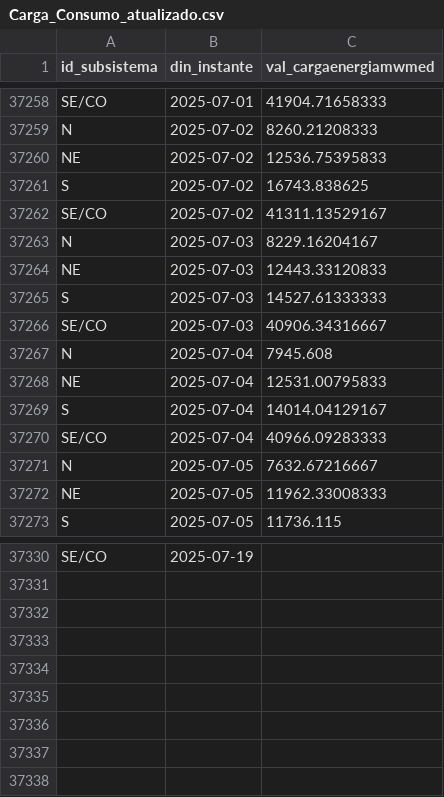
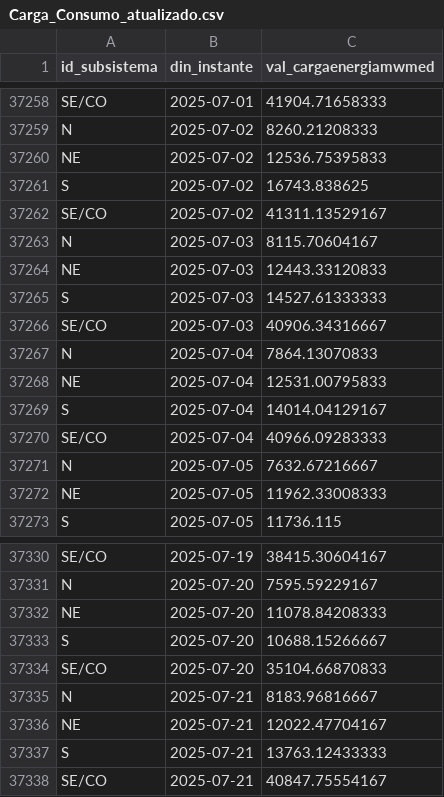
Before and after one commit to valuata/Dashboard, a CSV file: Carga_Consumo_atualizado.csv, drawn as a sheet; only a part is shown, gaps mark what is left out; the diff covers the shown part only; the diff names each change by its address in the sheet, - before the commit and + after, or states it on an @@ line.

Commit message:
Update Carga_Consumo

```diff
--- a/Carga_Consumo_atualizado.csv
+++ b/Carga_Consumo_atualizado.csv
-C37263 (val_cargaenergiamwmed): 8229.16204167
+C37263 (val_cargaenergiamwmed): 8115.70604167
-C37267 (val_cargaenergiamwmed): 7945.608
+C37267 (val_cargaenergiamwmed): 7864.13070833
-C37330 (val_cargaenergiamwmed): (empty)
+C37330 (val_cargaenergiamwmed): 38415.30604167
+row 37331: N | 2025-07-20 | 7595.59229167
+row 37332: NE | 2025-07-20 | 11078.84208333
+row 37333: S | 2025-07-20 | 10688.15266667
+row 37334: SE/CO | 2025-07-20 | 35104.66870833
+row 37335: N | 2025-07-21 | 8183.96816667
+row 37336: NE | 2025-07-21 | 12022.47704167
+row 37337: S | 2025-07-21 | 13763.12433333
+row 37338: SE/CO | 2025-07-21 | 40847.75554167
```
Also changed, not shown: 12 edited cells elsewhere in this file.
